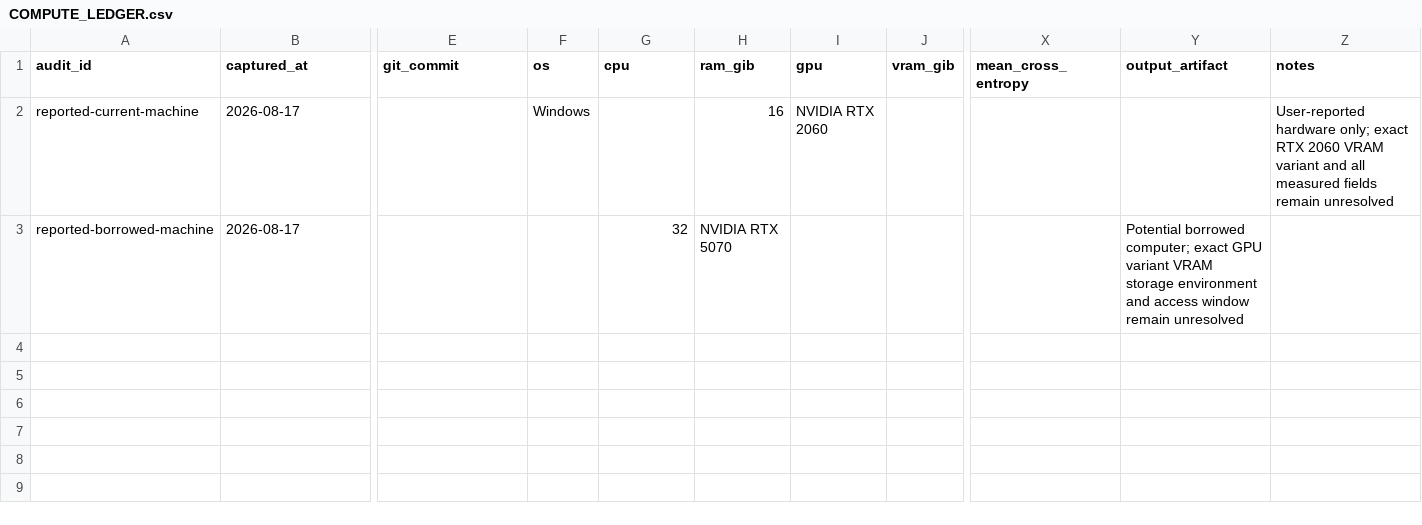
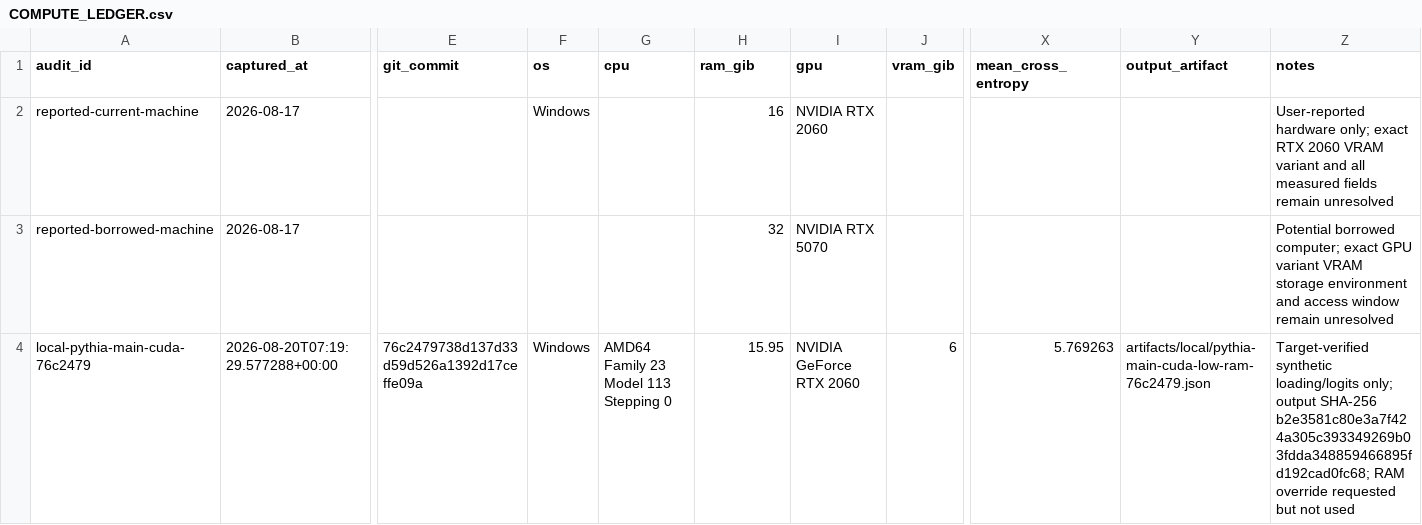
Before and after one commit to Parm-1/ChronoPersona, a CSV file: COMPUTE_LEDGER.csv, drawn as a sheet; only a part is shown, gaps mark what is left out; rows hold the shown columns only; the diff names each change by its address in the sheet, - before the commit and + after, or states it on an @@ line.

Commit message:
Record successful local Pythia inference

```diff
--- a/COMPUTE_LEDGER.csv
+++ b/COMPUTE_LEDGER.csv
-G3 (cpu): 32
+G3 (cpu): (empty)
-H3 (ram_gib): NVIDIA RTX 5070
+H3 (ram_gib): 32
-I3 (gpu): (empty)
+I3 (gpu): NVIDIA RTX 5070
-Y3 (output_artifact): Potential borrowed computer; exact GPU variant VRAM storage environment and access window remain unresolved
+Y3 (output_artifact): (empty)
-Z3 (notes): (empty)
+Z3 (notes): Potential borrowed computer; exact GPU variant VRAM storage environment and access window remain unresolved
+row 4: local-pythia-main-cuda-76c2479 | 2026-08-20T07:19:29.577288+00:00 | 76c2479738d137d33d59d526a1392d17ceffe09a | Windows | AMD64 Family 23 Model 113 Stepping 0 | 15.95 | NVIDIA GeForce RTX 2060 | 6 | 5.769263 | artifacts/local/pythia-main-cuda-low-ram-76c2479.json | Target-verified synthetic loading/logits only; output SHA-256 b2e3581c80e3a7f424a305c393349269b03fdda348859466895fd192cad0fc68; RAM override requested but not used
```
Also changed, not shown: 5 other files.
